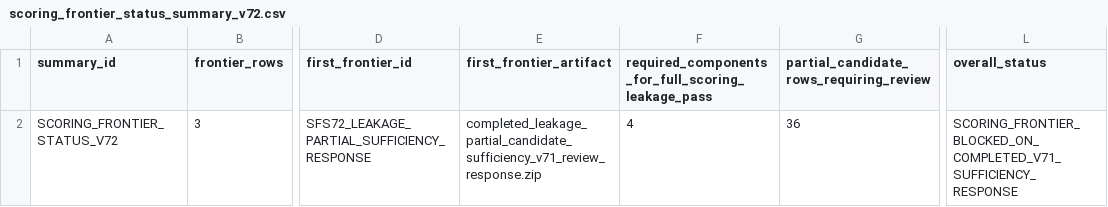
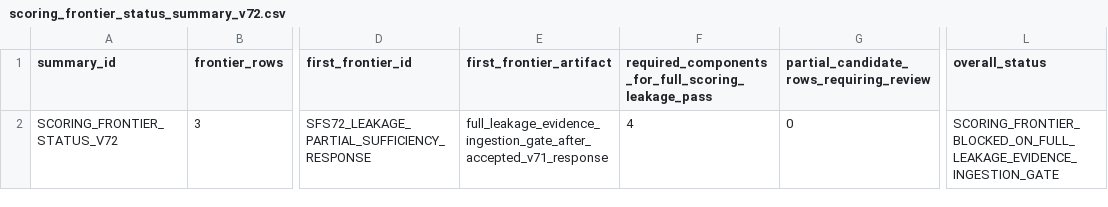
Before and after one commit to tau-core-research/tau-core-galaxy-dark-sector-decision-paper11, a CSV file: data/derived/scoring_frontier_status_summary_v72.csv, drawn as a sheet; only a part is shown, gaps mark what is left out; the diff names each change by its address in the sheet, - before the commit and + after, or states it on an @@ line.

```diff
--- a/data/derived/scoring_frontier_status_summary_v72.csv
+++ b/data/derived/scoring_frontier_status_summary_v72.csv
-E2 (first_frontier_artifact): completed_leakage_partial_candidate_sufficiency_v71_review_response.zip
+E2 (first_frontier_artifact): full_leakage_evidence_ingestion_gate_after_accepted_v71_response
-G2: 36
+G2: 0
-L2 (overall_status): SCORING_FRONTIER_BLOCKED_ON_COMPLETED_V71_SUFFICIENCY_RESPONSE
+L2 (overall_status): SCORING_FRONTIER_BLOCKED_ON_FULL_LEAKAGE_EVIDENCE_INGESTION_GATE
```
Also changed, not shown: data/derived/leakage_partial_candidate_sufficiency_review_intake_summary_v73.csv, data/derived/leakage_partial_candidate_sufficiency_review_intake_v73.csv, 15 other files.
